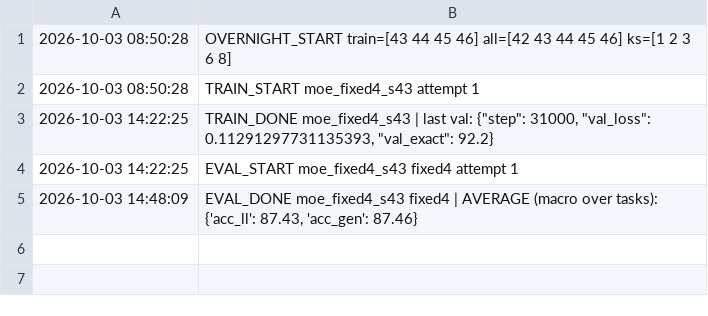
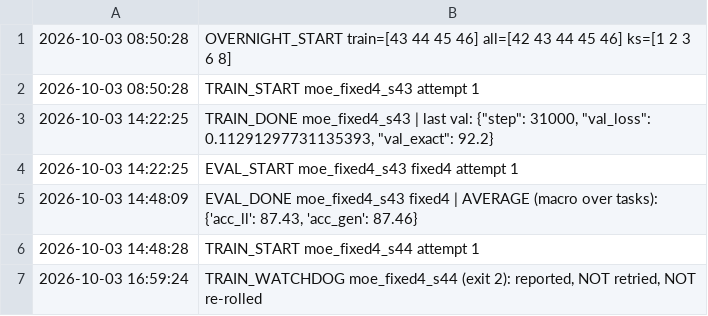
Before and after one commit to DoomSurfing/care, a TSV file: logs/overnight/status.tsv, drawn as a sheet.

Commit message:
exp: overnight results (seed 44)

```diff
--- a/logs/overnight/status.tsv
+++ b/logs/overnight/status.tsv
@@ -5 +5,3 @@
 2026-10-03 14:48:09	EVAL_DONE moe_fixed4_s43 fixed4 | AVERAGE (macro over tasks): {'acc_ll': 87.43, 'acc_gen': 87.46}
+2026-10-03 14:48:28	TRAIN_START moe_fixed4_s44 attempt 1
+2026-10-03 16:59:24	TRAIN_WATCHDOG moe_fixed4_s44 (exit 2): reported, NOT retried, NOT re-rolled
```
Also changed, not shown: 2 other files.
